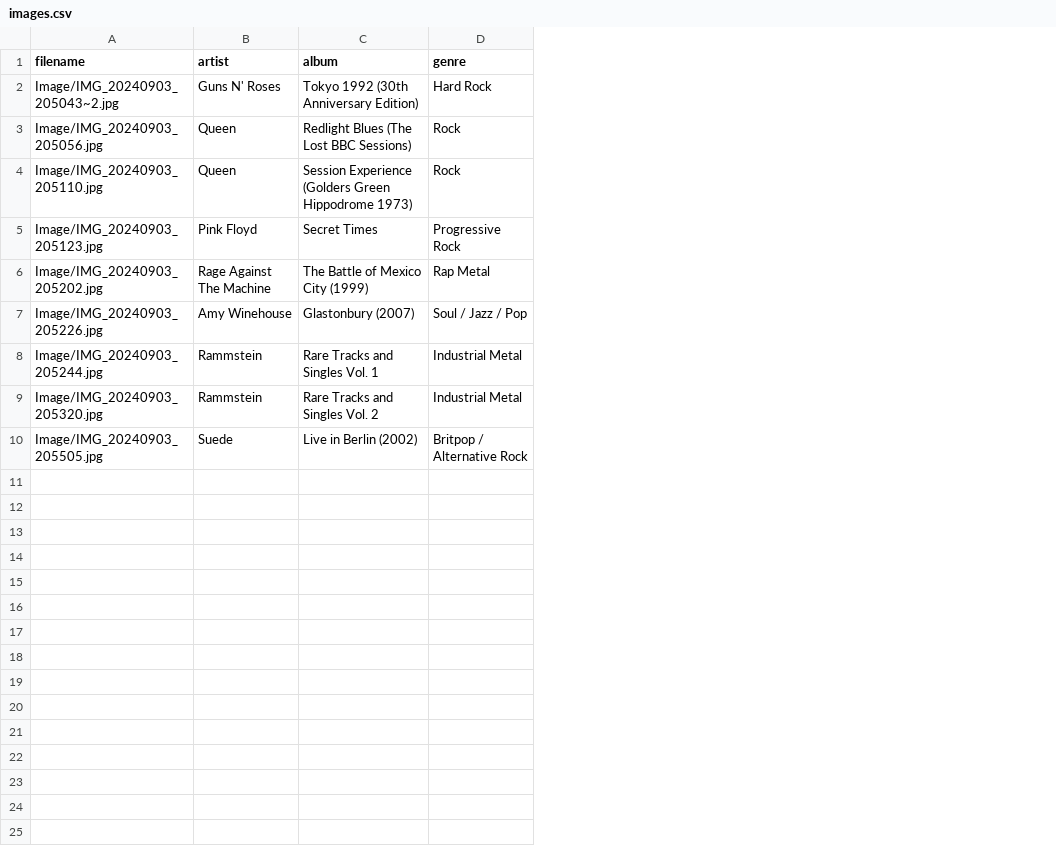
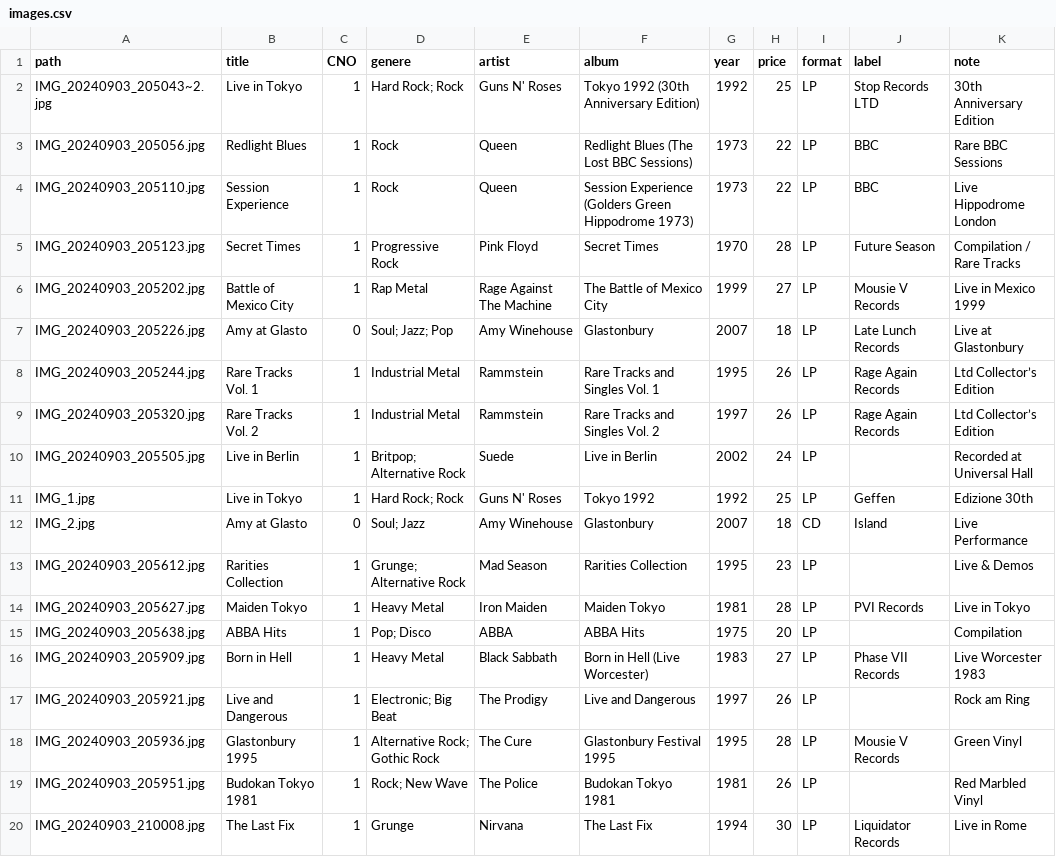
Before and after one commit to boemiurgo/records, a CSV file: images.csv, drawn as a sheet; removed rows and columns are numbered as before the commit, all else as after; the diff names each change by its address in the sheet, - before the commit and + after, or states it on an @@ line.

Commit message:
Update images.csv

```diff
--- a/images.csv
+++ b/images.csv
-column A (filename), rows 2-10: Image/IMG_20240903_205043~2.jpg | Image/IMG_20240903_205056.jpg | Image/IMG_20240903_205110.jpg | Image/IMG_20240903_205123.jpg | Image/IMG_20240903_205202.jpg | Image/IMG_20240903_205226.jpg | Image/IMG_20240903_205244.jpg | Image/IMG_20240903_205320.jpg | Image/IMG_20240903_205505.jpg
+column A (path), rows 2-10: IMG_20240903_205043~2.jpg | IMG_20240903_205056.jpg | IMG_20240903_205110.jpg | IMG_20240903_205123.jpg | IMG_20240903_205202.jpg | IMG_20240903_205226.jpg | IMG_20240903_205244.jpg | IMG_20240903_205320.jpg | IMG_20240903_205505.jpg
+column B (title), rows 2-10: Live in Tokyo | Redlight Blues | Session Experience | Secret Times | Battle of Mexico City | Amy at Glasto | Rare Tracks Vol. 1 | Rare Tracks Vol. 2 | Live in Berlin
+column C (CNO), rows 2-10: 1 | 1 | 1 | 1 | 1 | 0 | 1 | 1 | 1
+column D (genere), rows 2-10: Hard Rock; Rock | Rock | Rock | Progressive Rock | Rap Metal | Soul; Jazz; Pop | Industrial Metal | Industrial Metal | Britpop; Alternative Rock
-column D (genre), rows 2-10: Hard Rock | Rock | Rock | Progressive Rock | Rap Metal | Soul / Jazz / Pop | Industrial Metal | Industrial Metal | Britpop / Alternative Rock
+column G (year), rows 2-10: 1992 | 1973 | 1973 | 1970 | 1999 | 2007 | 1995 | 1997 | 2002
+column H (price), rows 2-10: 25 | 22 | 22 | 28 | 27 | 18 | 26 | 26 | 24
+column I (format), rows 2-10: all LP
+column J (label), rows 2-9: Stop Records LTD | BBC | BBC | Future Season | Mousie V Records | Late Lunch Records | Rage Again Records | Rage Again Records
+column K (note), rows 2-10: 30th Anniversary Edition | Rare BBC Sessions | Live Hippodrome London | Compilation / Rare Tracks | Live in Mexico 1999 | Live at Glastonbury | Ltd Collector’s Edition | Ltd Collector’s Edition | Recorded at Universal Hall
-F6 (album): The Battle of Mexico City (1999)
+F6 (album): The Battle of Mexico City
-F7 (album): Glastonbury (2007)
+F7 (album): Glastonbury
-F10 (album): Live in Berlin (2002)
+F10 (album): Live in Berlin
+row 11: IMG_1.jpg | Live in Tokyo | 1 | Hard Rock; Rock | Guns N' Roses | Tokyo 1992 | 1992 | 25 | LP | Geffen | Edizione 30th
+row 12: IMG_2.jpg | Amy at Glasto | 0 | Soul; Jazz | Amy Winehouse | Glastonbury | 2007 | 18 | CD | Island | Live Performance
+row 13: IMG_20240903_205612.jpg | Rarities Collection | 1 | Grunge; Alternative Rock | Mad Season | Rarities Collection | 1995 | 23 | LP |  | Live & Demos
+row 14: IMG_20240903_205627.jpg | Maiden Tokyo | 1 | Heavy Metal | Iron Maiden | Maiden Tokyo | 1981 | 28 | LP | PVI Records | Live in Tokyo
+row 15: IMG_20240903_205638.jpg | ABBA Hits | 1 | Pop; Disco | ABBA | ABBA Hits | 1975 | 20 | LP |  | Compilation
+row 16: IMG_20240903_205909.jpg | Born in Hell | 1 | Heavy Metal | Black Sabbath | Born in Hell (Live Worcester) | 1983 | 27 | LP | Phase VII Records | Live Worcester 1983
+row 17: IMG_20240903_205921.jpg | Live and Dangerous | 1 | Electronic; Big Beat | The Prodigy | Live and Dangerous | 1997 | 26 | LP |  | Rock am Ring
+row 18: IMG_20240903_205936.jpg | Glastonbury 1995 | 1 | Alternative Rock; Gothic Rock | The Cure | Glastonbury Festival 1995 | 1995 | 28 | LP | Mousie V Records | Green Vinyl
+row 19: IMG_20240903_205951.jpg | Budokan Tokyo 1981 | 1 | Rock; New Wave | The Police | Budokan Tokyo 1981 | 1981 | 26 | LP |  | Red Marbled Vinyl
+row 20: IMG_20240903_210008.jpg | The Last Fix | 1 | Grunge | Nirvana | The Last Fix | 1994 | 30 | LP | Liquidator Records | Live in Rome
```
